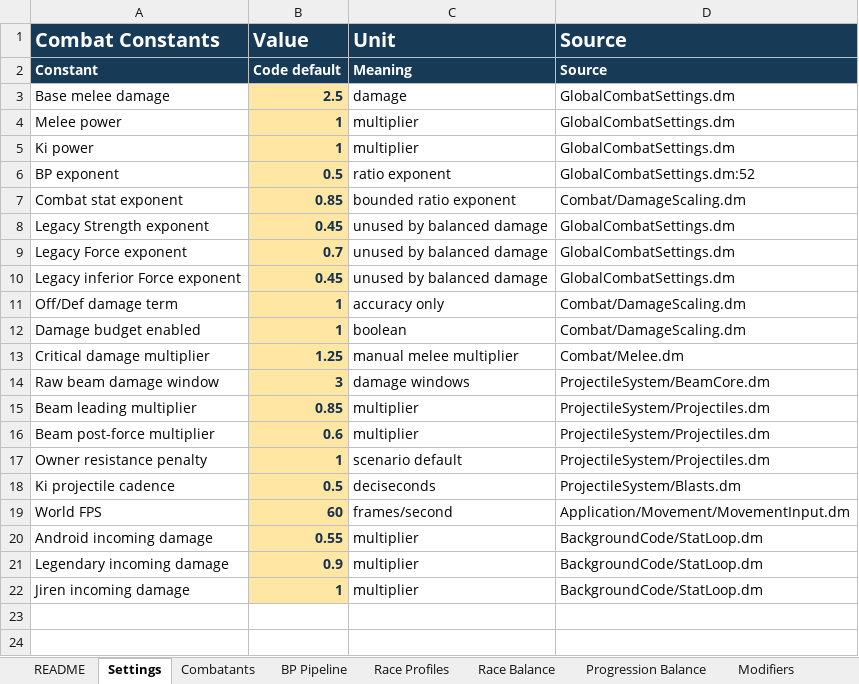
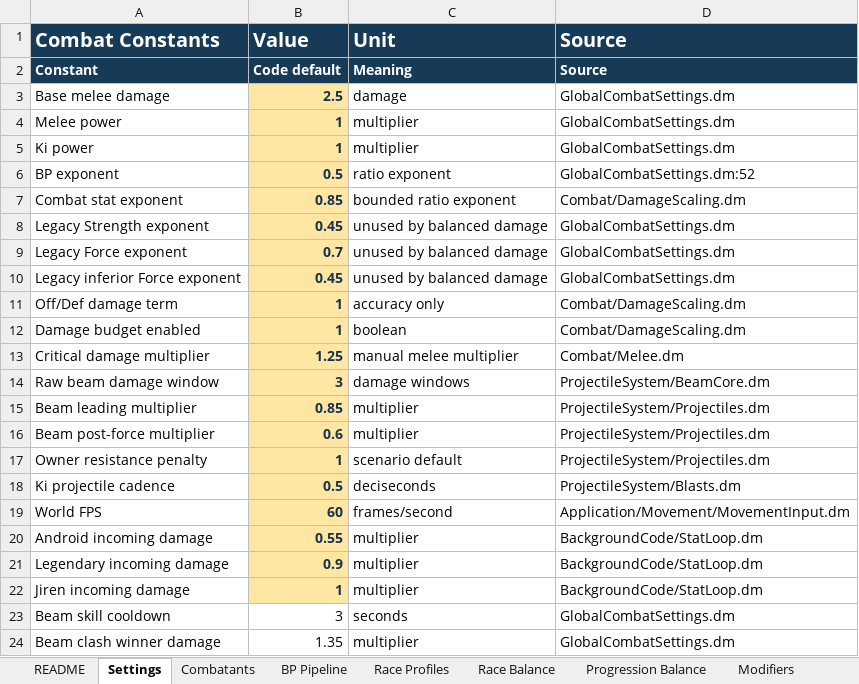
Before and after one commit to Roundstage/Nexus-Exodus, an Excel workbook: docs/Balance/SkillDamageBalance.xlsx, sheet Settings, drawn as a sheet; values as stored, in another font and other column widths than the file's, no borders; the diff names each change by its address in the sheet, - before the commit and + after, or states it on an @@ line.

Commit message:
Feat: Expand sense and combat systems

```diff
--- a/docs/Balance/SkillDamageBalance.xlsx (sheet Settings)
+++ b/docs/Balance/SkillDamageBalance.xlsx (sheet Settings)
+row 23: Beam skill cooldown | 3 | seconds | GlobalCombatSettings.dm
+row 24: Beam clash winner damage | 1.35 | multiplier | GlobalCombatSettings.dm
```
Also changed, not shown: sheet Damage Calculator, sheet Race Balance, sheet Skill Catalog, sheet Validation, sheet BP Pipeline, sheet Combatants, 32 other files.
